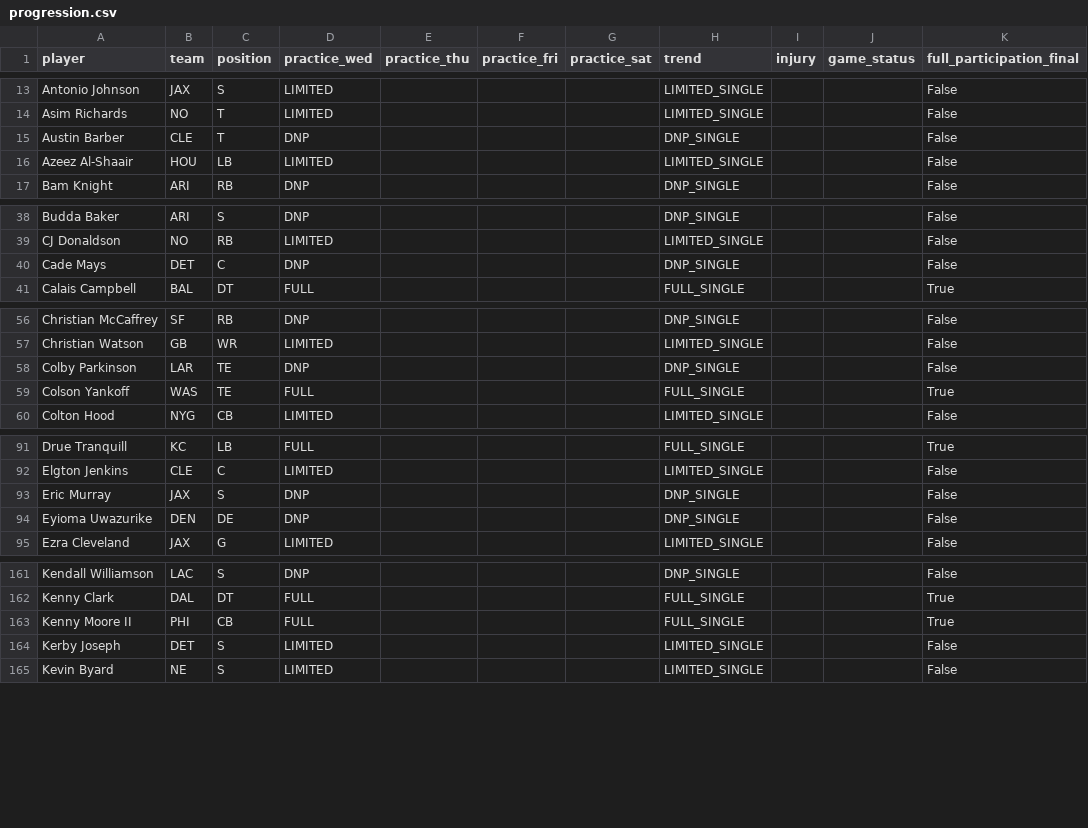
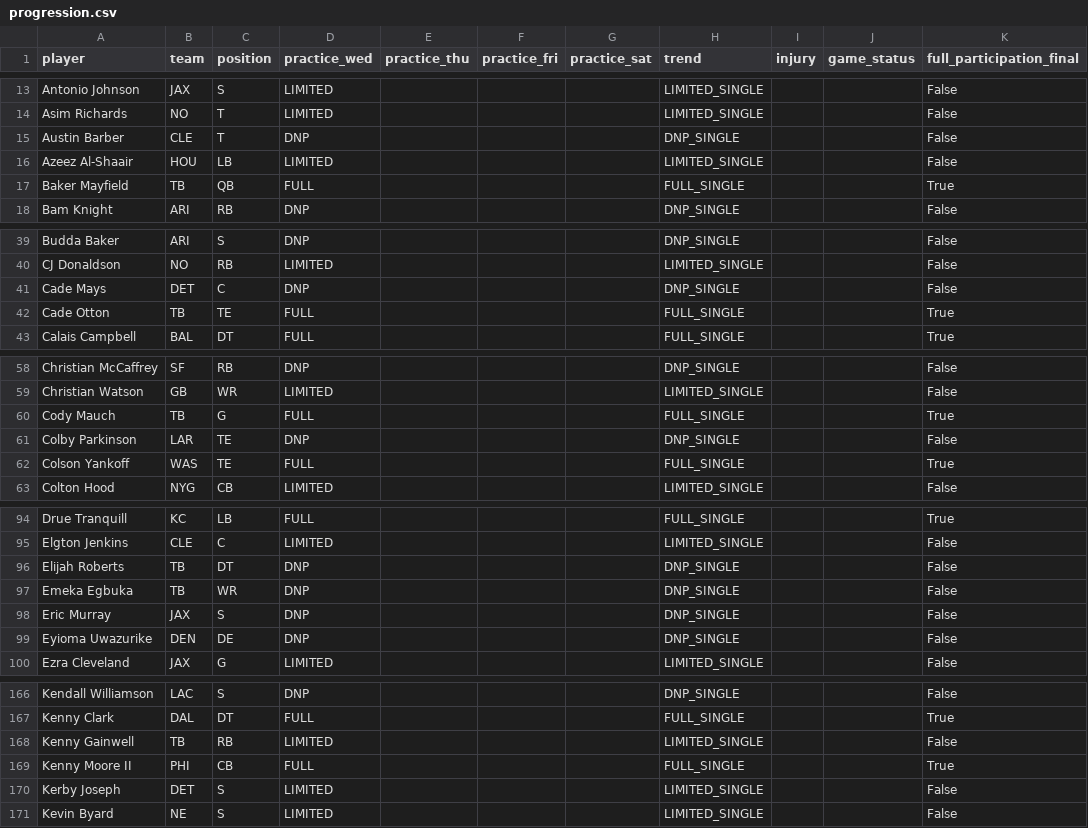
Before and after one commit to russellkt/practice-report-archive, a CSV file: progression/progression.csv, drawn as a sheet; only a part is shown, gaps mark what is left out; the diff covers the shown part only.

```diff
--- a/progression/progression.csv
+++ b/progression/progression.csv
@@ -16,2 +16,3 @@ Austin Barber,CLE,T,DNP,,,,DNP_SINGLE,,,False
 Azeez Al-Shaair,HOU,LB,LIMITED,,,,LIMITED_SINGLE,,,False
+Baker Mayfield,TB,QB,FULL,,,,FULL_SINGLE,,,True
 Bam Knight,ARI,RB,DNP,,,,DNP_SINGLE,,,False
@@ -40,2 +41,3 @@ CJ Donaldson,NO,RB,LIMITED,,,,LIMITED_SINGLE,,,False
 Cade Mays,DET,C,DNP,,,,DNP_SINGLE,,,False
+Cade Otton,TB,TE,FULL,,,,FULL_SINGLE,,,True
 Calais Campbell,BAL,DT,FULL,,,,FULL_SINGLE,,,True
@@ -57,2 +59,3 @@ Christian McCaffrey,SF,RB,DNP,,,,DNP_SINGLE,,,False
 Christian Watson,GB,WR,LIMITED,,,,LIMITED_SINGLE,,,False
+Cody Mauch,TB,G,FULL,,,,FULL_SINGLE,,,True
 Colby Parkinson,LAR,TE,DNP,,,,DNP_SINGLE,,,False
@@ -92,2 +95,4 @@ Drue Tranquill,KC,LB,FULL,,,,FULL_SINGLE,,,True
 Elgton Jenkins,CLE,C,LIMITED,,,,LIMITED_SINGLE,,,False
+Elijah Roberts,TB,DT,DNP,,,,DNP_SINGLE,,,False
+Emeka Egbuka,TB,WR,DNP,,,,DNP_SINGLE,,,False
 Eric Murray,JAX,S,DNP,,,,DNP_SINGLE,,,False
@@ -162,2 +167,3 @@ Kendall Williamson,LAC,S,DNP,,,,DNP_SINGLE,,,False
 Kenny Clark,DAL,DT,FULL,,,,FULL_SINGLE,,,True
+Kenny Gainwell,TB,RB,LIMITED,,,,LIMITED_SINGLE,,,False
 Kenny Moore II,PHI,CB,FULL,,,,FULL_SINGLE,,,True
```
Also changed, not shown: 2 added rows elsewhere in this file, 4 other files.
